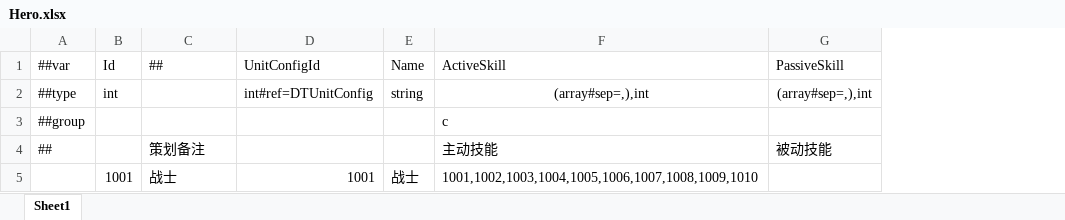
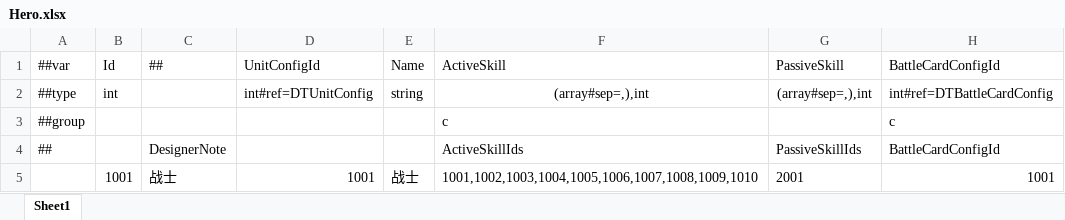
Before and after one commit to a38782615/GameDevelopmentKit, an Excel workbook: Design/Excel/ET/Datas/Game/Hero.xlsx, sheet Sheet1, drawn as a sheet; values as stored, in another font and other column widths than the file's, no borders; the diff names each change by its address in the sheet, - before the commit and + after, or states it on an @@ line.

```diff
--- a/Design/Excel/ET/Datas/Game/Hero.xlsx (sheet Sheet1)
+++ b/Design/Excel/ET/Datas/Game/Hero.xlsx (sheet Sheet1)
+column H, rows 1-5: BattleCardConfigId | int#ref=DTBattleCardConfig | c | BattleCardConfigId | 1001
-C4: 策划备注
+C4: DesignerNote
-F4: 主动技能
+F4: ActiveSkillIds
-G4: 被动技能
+G4: PassiveSkillIds
-G5: (empty)
+G5: 2001
```
Also changed, not shown: Design/Excel/ET/Datas/Game/Monster.xlsx, Design/Excel/ET/Datas/Game/Skill.xlsx, 48 other files.
